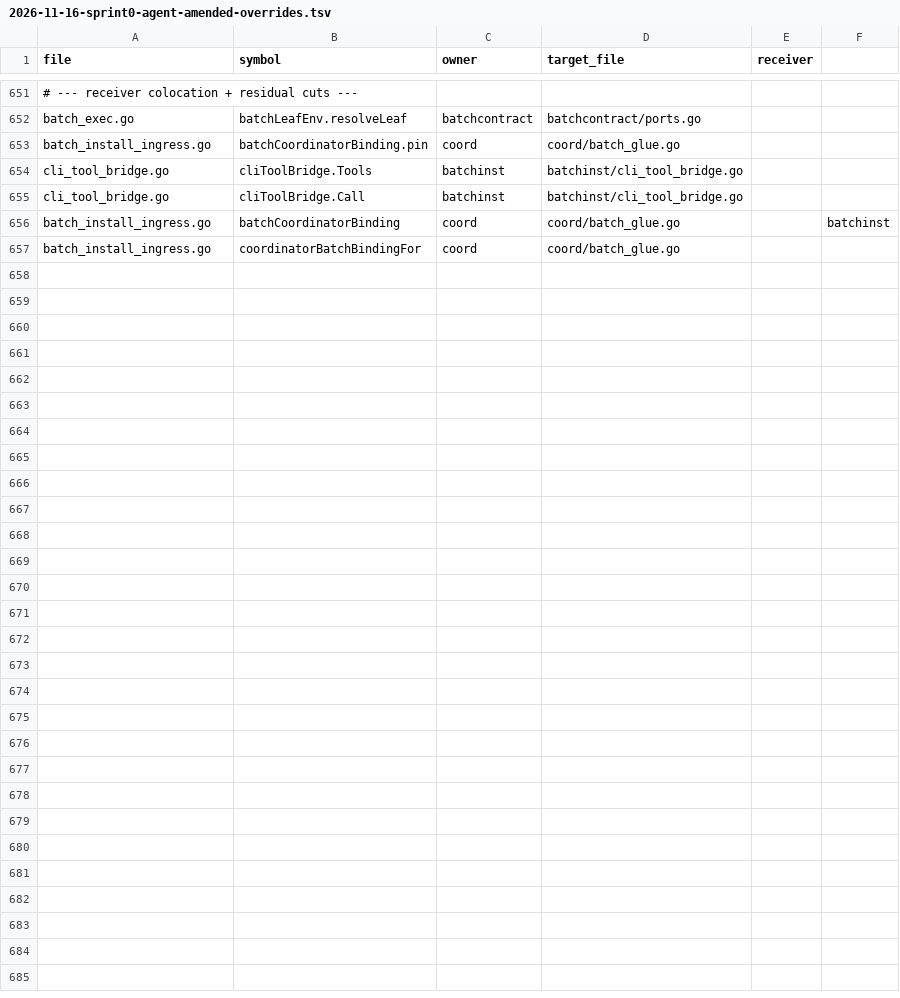
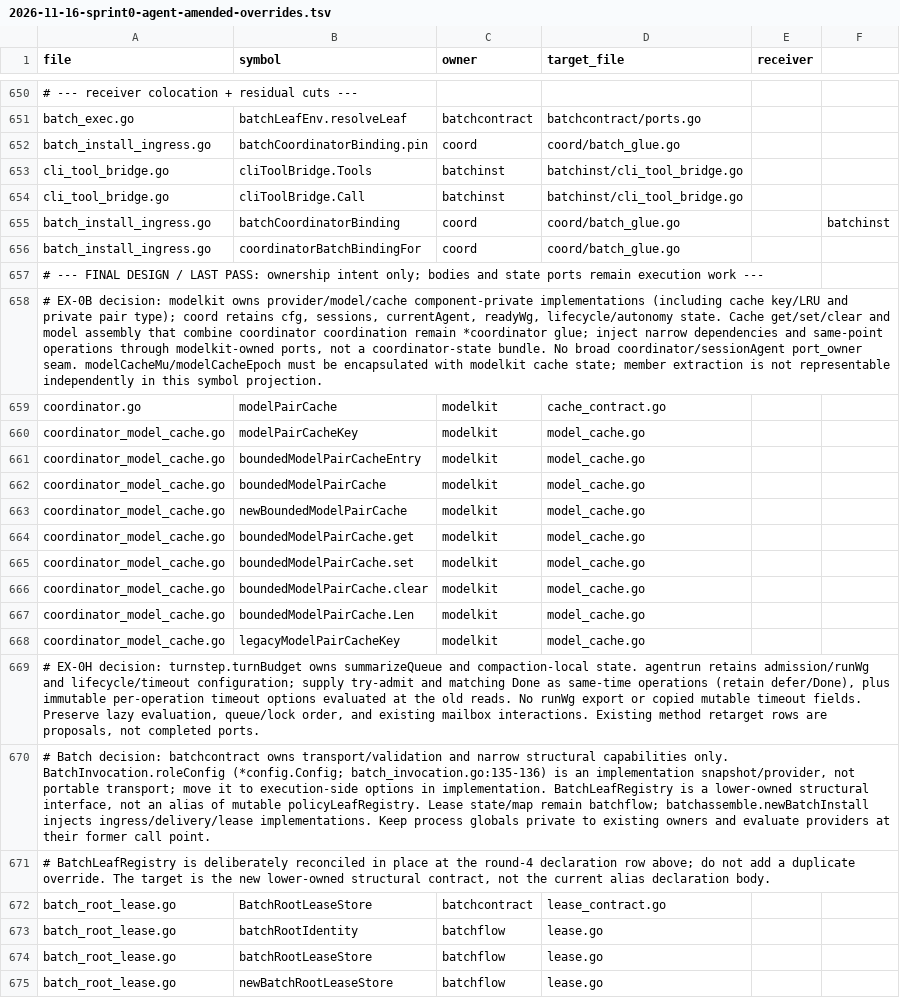
Before and after one commit to PHPCraftdream/rush, a TSV file: docs/plans/2026-11-16-sprint0-agent-amended-overrides.tsv, drawn as a sheet; only a part is shown, gaps mark what is left out; the diff covers the shown part only; the diff names each change by its address in the sheet, - before the commit and + after, or states it on an @@ line.

```diff
--- a/docs/plans/2026-11-16-sprint0-agent-amended-overrides.tsv
+++ b/docs/plans/2026-11-16-sprint0-agent-amended-overrides.tsv
+row 657: # --- FINAL DESIGN / LAST PASS: ownership intent only; bodies and state ports remain execution work ---
+row 658: # EX-0B decision: modelkit owns provider/model/cache component-private implementations (including cache key/LRU and private pair type); coord retains cfg, sessions, currentAgent, readyWg, lifecycle/autonomy state. Cache get/set/clear and model assembly that combine coordinator coordination remain *coordinator glue; inject narrow dependencies and same-point operations through modelkit-owned ports, not a coordinator-state bundle. No broad coordinator/sessionAgent port_owner seam. modelCacheMu/modelCacheEpoch must be encapsulated with modelkit cache state; member extraction is not representable independently in this symbol projection.
+row 659: coordinator.go | modelPairCache | modelkit | cache_contract.go
+row 660: coordinator_model_cache.go | modelPairCacheKey | modelkit | model_cache.go
+row 661: coordinator_model_cache.go | boundedModelPairCacheEntry | modelkit | model_cache.go
+row 662: coordinator_model_cache.go | boundedModelPairCache | modelkit | model_cache.go
+row 663: coordinator_model_cache.go | newBoundedModelPairCache | modelkit | model_cache.go
+row 664: coordinator_model_cache.go | boundedModelPairCache.get | modelkit | model_cache.go
+row 665: coordinator_model_cache.go | boundedModelPairCache.set | modelkit | model_cache.go
+row 666: coordinator_model_cache.go | boundedModelPairCache.clear | modelkit | model_cache.go
+row 667: coordinator_model_cache.go | boundedModelPairCache.Len | modelkit | model_cache.go
+row 668: coordinator_model_cache.go | legacyModelPairCacheKey | modelkit | model_cache.go
+row 669: # EX-0H decision: turnstep.turnBudget owns summarizeQueue and compaction-local state. agentrun retains admission/runWg and lifecycle/timeout configuration; supply try-admit and matching Done as same-time operations (retain defer/Done), plus immutable per-operation timeout options evaluated at the old reads. No runWg export or copied mutable timeout fields. Preserve lazy evaluation, queue/lock order, and existing mailbox interactions. Existing method retarget rows are proposals, not completed ports.
+row 670: # Batch decision: batchcontract owns transport/validation and narrow structural capabilities only. BatchInvocation.roleConfig (*config.Config; batch_invocation.go:135-136) is an implementation snapshot/provider, not portable transport; move it to execution-side options in implementation. BatchLeafRegistry is a lower-owned structural interface, not an alias of mutable policyLeafRegistry. Lease state/map remain batchflow; batchassemble.newBatchInstall injects ingress/delivery/lease implementations. Keep process globals private to existing owners and evaluate providers at their former call point.
+row 671: # BatchLeafRegistry is deliberately reconciled in place at the round-4 declaration row above; do not add a duplicate override. The target is the new lower-owned structural contract, not the current alias declaration body.
+row 672: batch_root_lease.go | BatchRootLeaseStore | batchcontract | lease_contract.go
+row 673: batch_root_lease.go | batchRootIdentity | batchflow | lease.go
+row 674: batch_root_lease.go | batchRootLeaseStore | batchflow | lease.go
+row 675: batch_root_lease.go | newBatchRootLeaseStore | batchflow | lease.go
```
Also changed, not shown: 11 added rows, 1 removed row and 7 edited cells elsewhere in this file, 4 other files.
